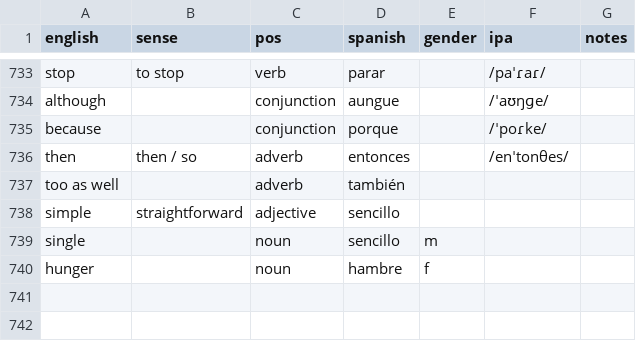
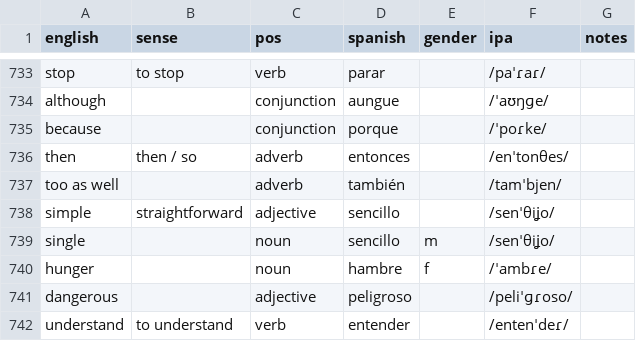
Before and after one commit to markgrovs/anki_spanish, a CSV file: 625_structured.es.csv, drawn as a sheet; only a part is shown, gaps mark what is left out; the diff names each change by its address in the sheet, - before the commit and + after, or states it on an @@ line.

Commit message:
feat: add new vocabulary entries, improve IPA cache, and include corresponding images for 'peligroso', 'entender', and 'hambre'

```diff
--- a/625_structured.es.csv
+++ b/625_structured.es.csv
-F737 (ipa): (empty)
+F737 (ipa): /tamˈbjen/
-F738:F739 (ipa): (empty)
+F738:F739 (ipa): /senˈθiʝo/
-F740 (ipa): (empty)
+F740 (ipa): /ˈambɾe/
+row 741: dangerous |  | adjective | peligroso |  | /peliˈɡɾoso/
+row 742: understand | to understand | verb | entender |  | /entenˈdeɾ/
```
Also changed, not shown: 6 other files.
